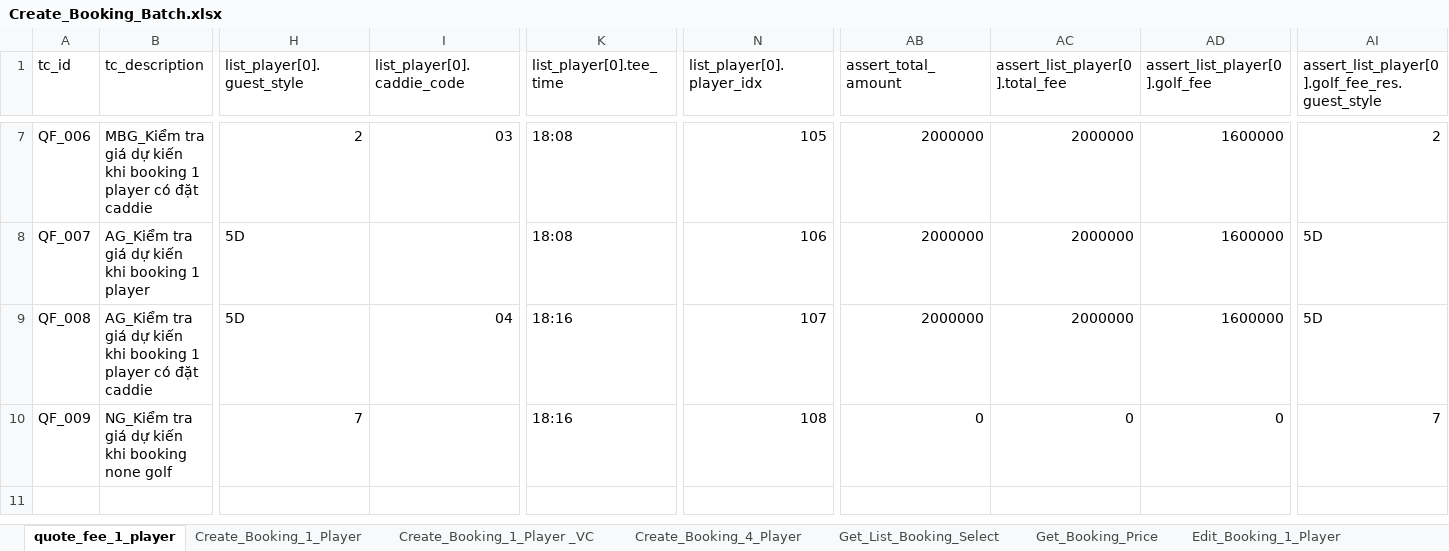
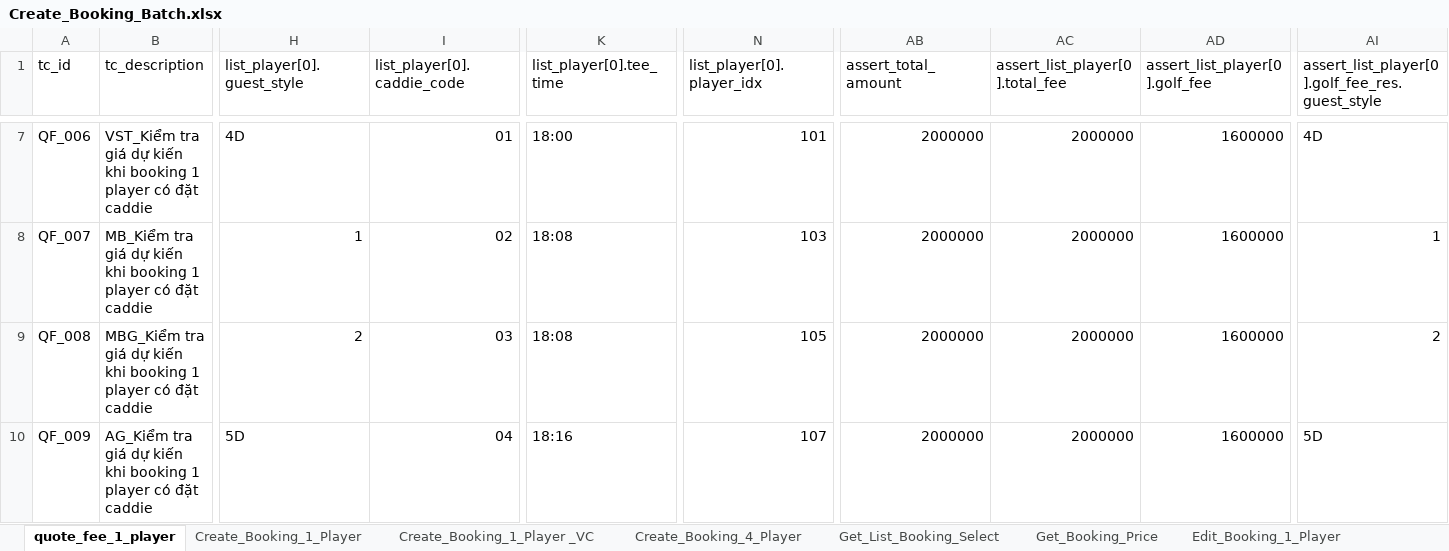
Before and after one commit to PhuongXinhGai/CARO_CMS_AUTO_API_STG, an Excel workbook: src/main/resources/input_excel_file/booking/Create_Booking_Batch.xlsx, sheet quote_fee_1_player, drawn as a sheet; only a part is shown, gaps mark what is left out; values as stored, in another font and other column widths than the file's, no cell formats; the diff covers the shown part only; the diff names each change by its address in the sheet, - before the commit and + after, or states it on an @@ line.

```diff
--- a/src/main/resources/input_excel_file/booking/Create_Booking_Batch.xlsx (sheet quote_fee_1_player)
+++ b/src/main/resources/input_excel_file/booking/Create_Booking_Batch.xlsx (sheet quote_fee_1_player)
-B7 (tc_description): MBG_Kiểm tra giá…
+B7 (tc_description): VST_Kiểm tra giá…
-H7 (list_player[0].guest_style): 2
+H7 (list_player[0].guest_style): 4D
-I7 (list_player[0].caddie_code): 03
+I7 (list_player[0].caddie_code): 01
-K7 (list_player[0].tee_time): 18:08
+K7 (list_player[0].tee_time): 18:00
-N7 (list_player[0].player_idx): 105
+N7 (list_player[0].player_idx): 101
-AI7: 2
+AI7: 4D
-B8 (tc_description): AG_Kiểm tra giá dự kiến khi booking 1 player
+B8 (tc_description): MB_Kiểm tra giá dự kiến khi booking 1 player có đặt caddie
-H8 (list_player[0].guest_style): 5D
+H8 (list_player[0].guest_style): 1
-I8 (list_player[0].caddie_code): (empty)
+I8 (list_player[0].caddie_code): 02
-N8 (list_player[0].player_idx): 106
+N8 (list_player[0].player_idx): 103
-AI8: 5D
+AI8: 1
-B9 (tc_description): AG_Kiểm tra giá…
+B9 (tc_description): MBG_Kiểm tra giá…
-H9 (list_player[0].guest_style): 5D
+H9 (list_player[0].guest_style): 2
-I9 (list_player[0].caddie_code): 04
+I9 (list_player[0].caddie_code): 03
-K9 (list_player[0].tee_time): 18:16
+K9 (list_player[0].tee_time): 18:08
-N9 (list_player[0].player_idx): 107
+N9 (list_player[0].player_idx): 105
-AI9: 5D
+AI9: 2
-B10 (tc_description): NG_Kiểm tra giá dự kiến khi booking none golf
+B10 (tc_description): AG_Kiểm tra giá dự kiến khi booking 1 player có đặt caddie
-H10 (list_player[0].guest_style): 7
+H10 (list_player[0].guest_style): 5D
-I10 (list_player[0].caddie_code): (empty)
+I10 (list_player[0].caddie_code): 04
-N10 (list_player[0].player_idx): 108
+N10 (list_player[0].player_idx): 107
-AB10 (assert_total_amount): 0
+AB10 (assert_total_amount): 2000000
-AC10 (assert_list_player[0].total_fee): 0
+AC10 (assert_list_player[0].total_fee): 2000000
-AD10 (assert_list_player[0].golf_fee): 0
+AD10 (assert_list_player[0].golf_fee): 1600000
-AI10: 7
+AI10: 5D
```
Also changed, not shown: 31 edited cells elsewhere in this sheet, sheet Get_List_Booking_Select, sheet Create_Booking_1_Player, cell formats, src/main/resources/input_excel_file/user/Login.xlsx, 17 other files.
